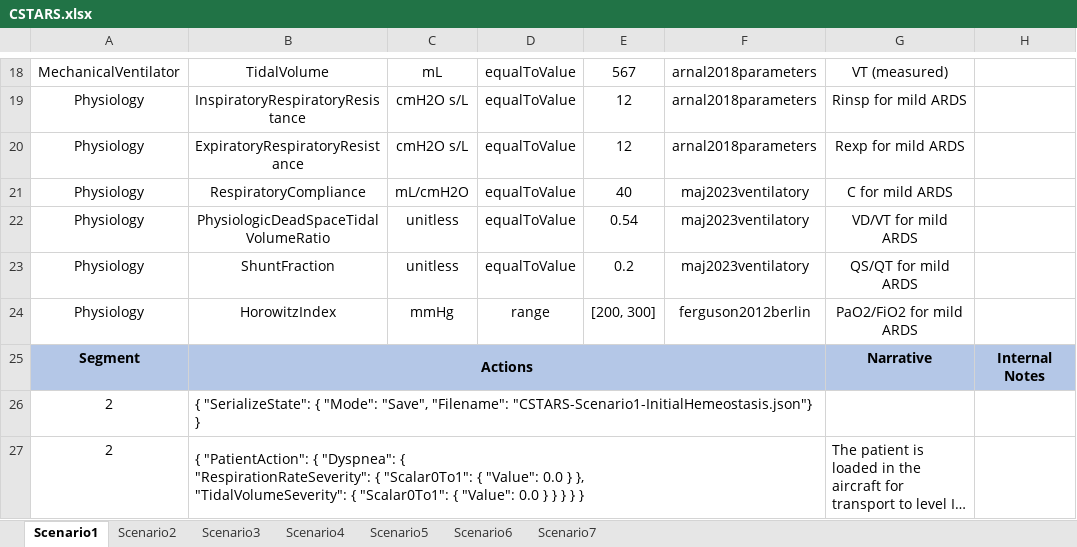
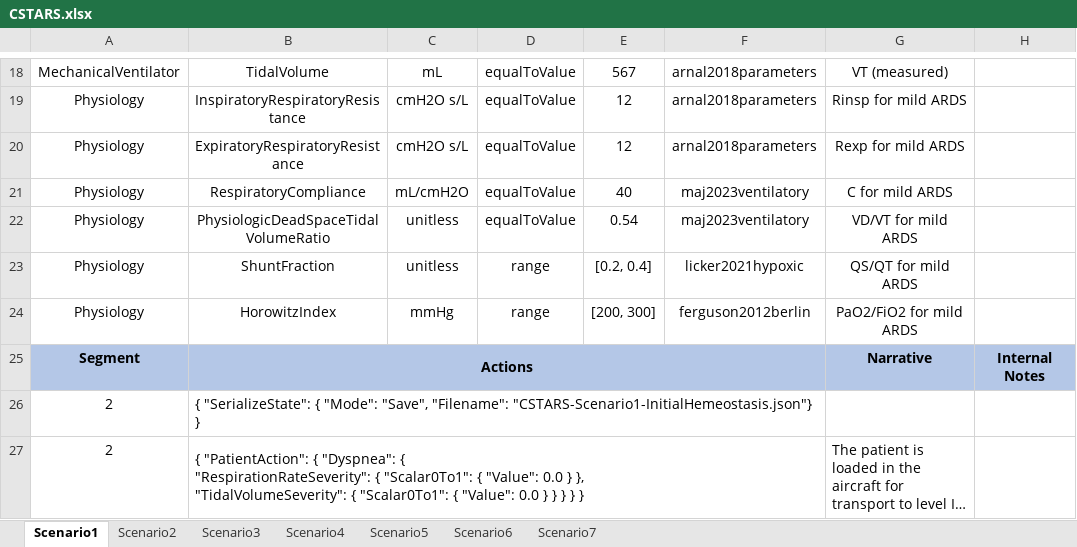
Before and after one commit to easeaico/pulse-go, an Excel workbook: data/human/adult/validation/Scenarios/CSTARS.xlsx, sheet Scenario1, drawn as a sheet; only a part is shown, gaps mark what is left out; long unchanged cells end in …; values as stored, in another font and other column widths than the file's, no borders; the diff covers the shown part only; the diff names each change by its address in the sheet, - before the commit and + after, or states it on an @@ line.

```diff
--- a/data/human/adult/validation/Scenarios/CSTARS.xlsx (sheet Scenario1)
+++ b/data/human/adult/validation/Scenarios/CSTARS.xlsx (sheet Scenario1)
-D23: equalToValue
+D23: range
-E23: 0.2
+E23: [0.2, 0.4]
-F23: maj2023ventilatory
+F23: licker2021hypoxic
```
Also changed, not shown: 1 added row and 9 edited cells elsewhere in this sheet, sheet Scenario3, sheet Scenario6, sheet Scenario7, sheet Scenario4, sheet Scenario5, sheet Scenario2, 5 other files.
